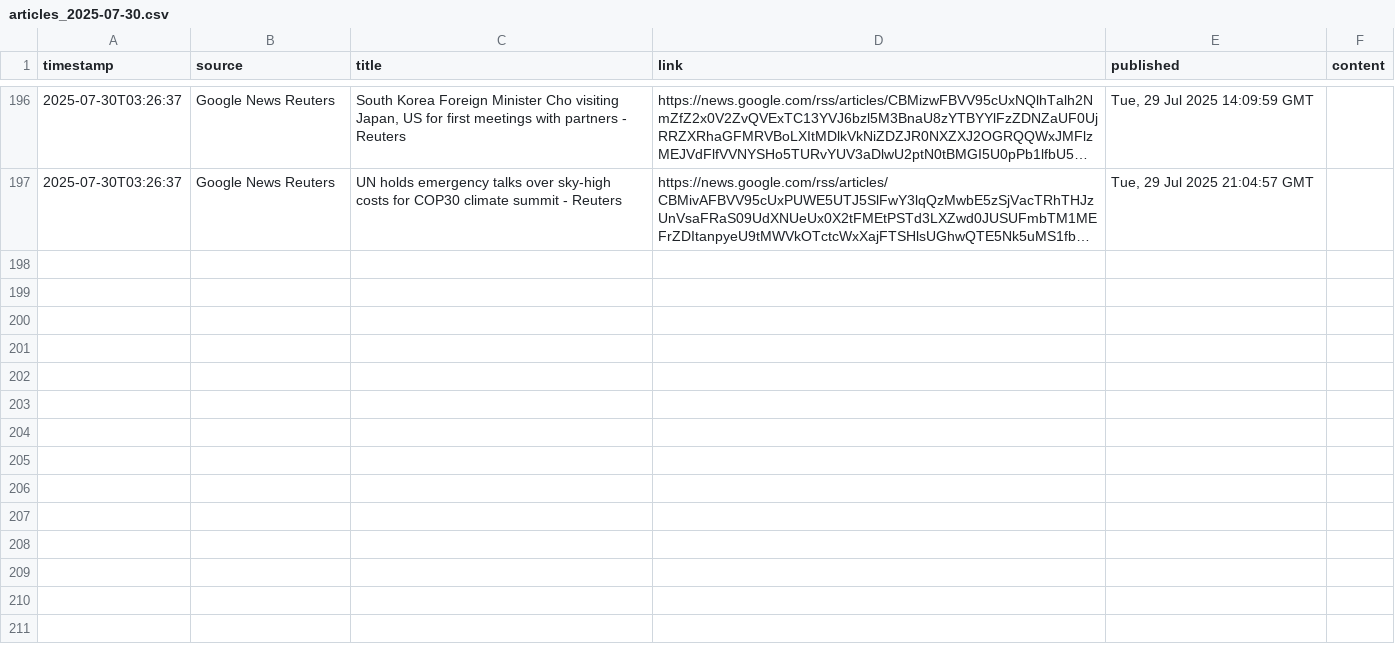
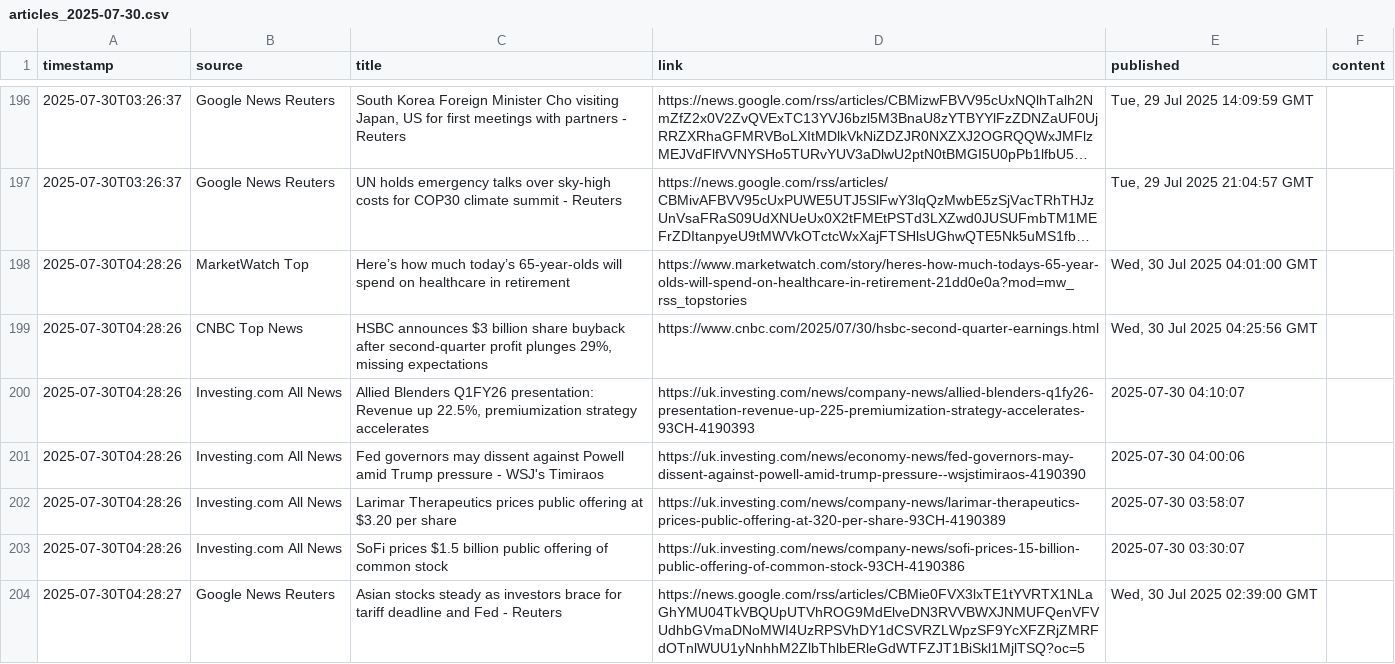
Before and after one commit to dr-macro/catalyst, a CSV file: data/articles_2025-07-30.csv, drawn as a sheet; only a part is shown, gaps mark what is left out; long unchanged cells end in …; the diff covers the shown part only; the diff names each change by its address in the sheet, - before the commit and + after, or states it on an @@ line.

```diff
--- a/data/articles_2025-07-30.csv
+++ b/data/articles_2025-07-30.csv
+row 198: 2025-07-30T04:28:26 | MarketWatch Top | Here’s how much today’s 65-year-olds will spend on healthcare in retirement | https://www.marketwatch.com/story/heres-how-much-todays-65-year-olds-will-spend-on-healthcare-in-retirement-21dd0e0a?mod=mw_rss_topstories | Wed, 30 Jul 2025 04:01:00 GMT
+row 199: 2025-07-30T04:28:26 | CNBC Top News | HSBC announces $3 billion share buyback after second-quarter profit plunges 29%, missing expectations | https://www.cnbc.com/2025/07/30/hsbc-second-quarter-earnings.html | Wed, 30 Jul 2025 04:25:56 GMT
+row 200: 2025-07-30T04:28:26 | Investing.com All News | Allied Blenders Q1FY26 presentation: Revenue up 22.5%, premiumization strategy accelerates | https://uk.investing.com/news/company-news/allied-blenders-q1fy26-presentation-revenue-up-225-premiumization-strategy-accelerates-93CH-4190393 | 2025-07-30 04:10:07
+row 201: 2025-07-30T04:28:26 | Investing.com All News | Fed governors may dissent against Powell amid Trump pressure - WSJ's Timiraos | https://uk.investing.com/news/economy-news/fed-governors-may-dissent-against-powell-amid-trump-pressure--wsjstimiraos-4190390 | 2025-07-30 04:00:06
+row 202: 2025-07-30T04:28:26 | Investing.com All News | Larimar Therapeutics prices public offering at $3.20 per share | https://uk.investing.com/news/company-news/larimar-therapeutics-prices-public-offering-at-320-per-share-93CH-4190389 | 2025-07-30 03:58:07
+row 203: 2025-07-30T04:28:26 | Investing.com All News | SoFi prices $1.5 billion public offering of common stock | https://uk.investing.com/news/company-news/sofi-prices-15-billion-public-offering-of-common-stock-93CH-4190386 | 2025-07-30 03:30:07
+row 204: 2025-07-30T04:28:27 | Google News Reuters | Asian stocks steady as investors brace for tariff deadline and Fed - Reuters | https://news.google.com/rss/articles/CBMie0FVX3lxTE1tYVRTX1NLaGhYMU04TkVBQUpUTVhROG9MdElveDN3RVVBWXJNMUFQenVFVUdhbGVmaDNoMWI4UzRPSVhDY1dCSVRZLWpzSF9YcXFZRjZMRFdOTnlWUU1yNnhhM2ZlbThlbERleGdWTFZJT1BiSkl1MjlTSQ?oc=5 | Wed, 30 Jul 2025 02:39:00 GMT
```
Also changed, not shown: 6 added rows elsewhere in this file.
